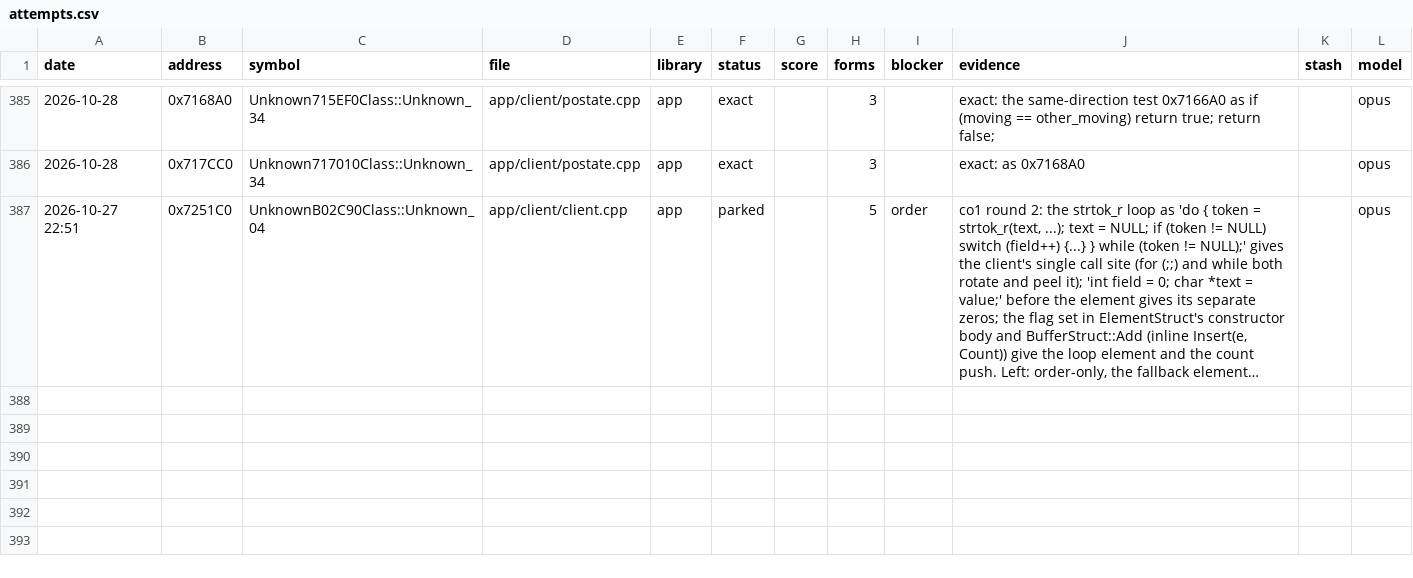
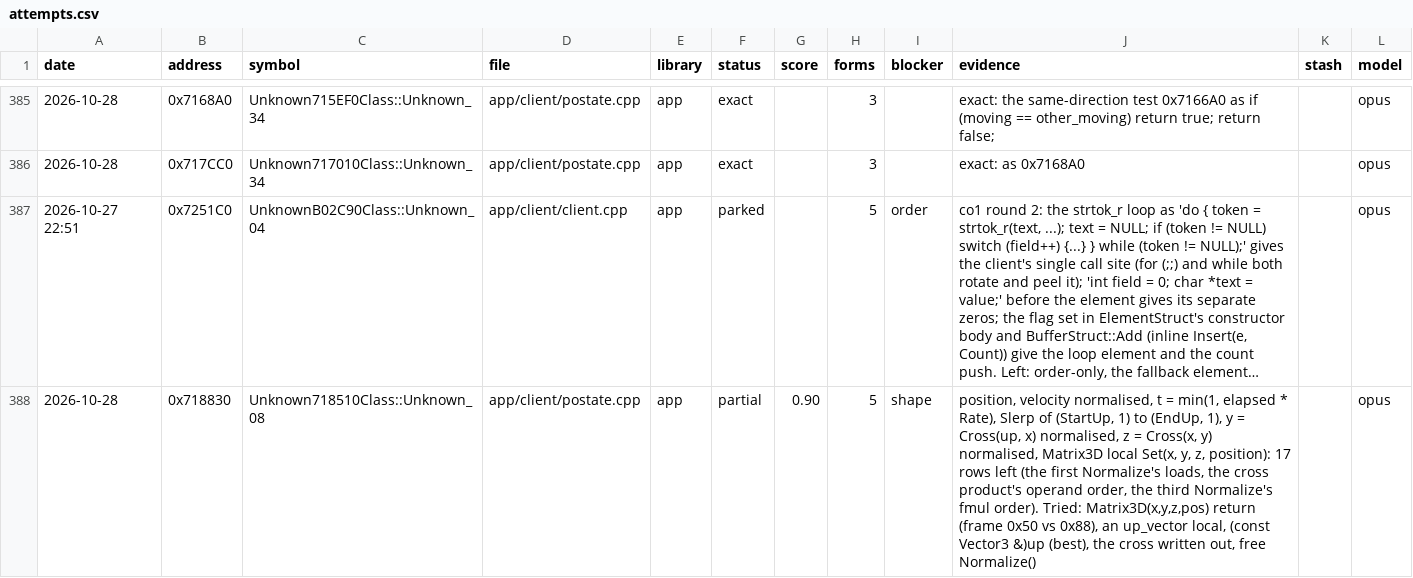
Before and after one commit to Open-EnB/EnB, a CSV file: docs/data/attempts.csv, drawn as a sheet; only a part is shown, gaps mark what is left out; long unchanged cells end in …; the diff names each change by its address in the sheet, - before the commit and + after, or states it on an @@ line.

```diff
--- a/docs/data/attempts.csv
+++ b/docs/data/attempts.csv
+row 388: 2026-10-28 | 0x718830 | Unknown718510Class::Unknown_08 | app/client/postate.cpp | app | partial | 0.90 | 5 | shape | position, velocity normalised, t = min(1, elapsed * Rate), Slerp of (StartUp, 1) to (EndUp, 1), y = Cross(up, x) normalised, z = Cross(x, y) normalised, Matrix3D local Set(x, y, z, position): 17 rows left (the first Normalize's loads, the cross product's operand order, the third Normalize's fmul order). Tried: Matrix3D(x,y,z,pos) return (frame 0x50 vs 0x88), an up_vector local, (const Vector3 &)up (best), the cross written out, free Normalize() |  | opus
```
Also changed, not shown: 6 other files.
